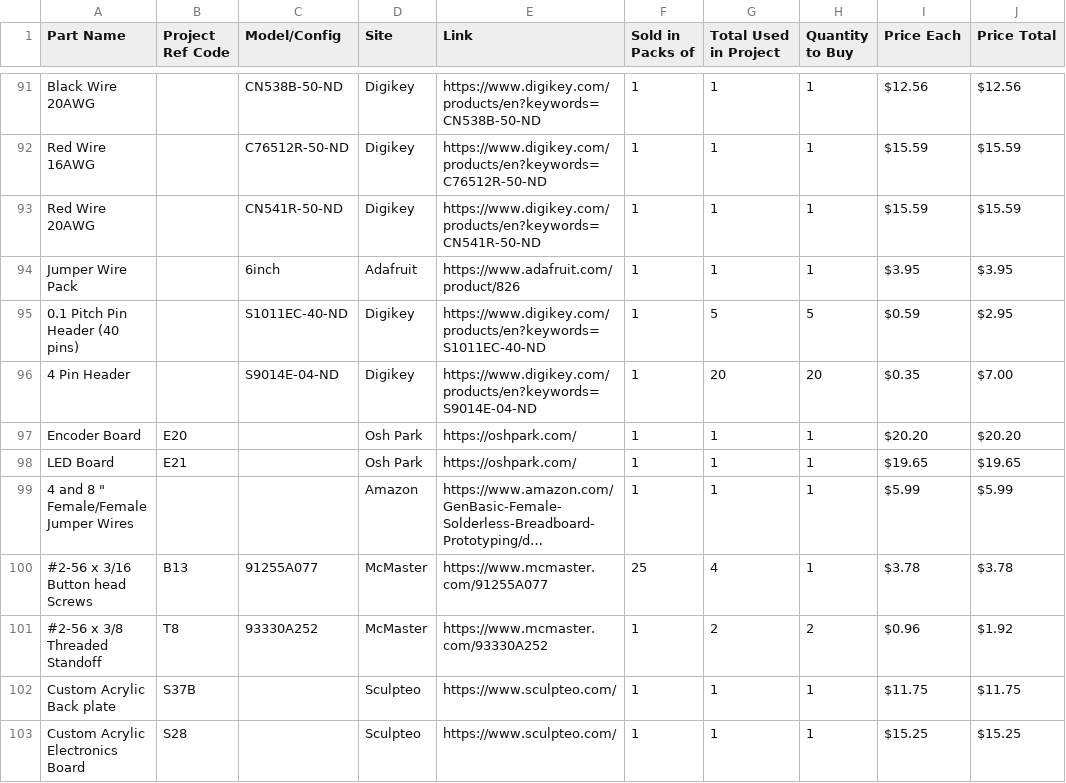
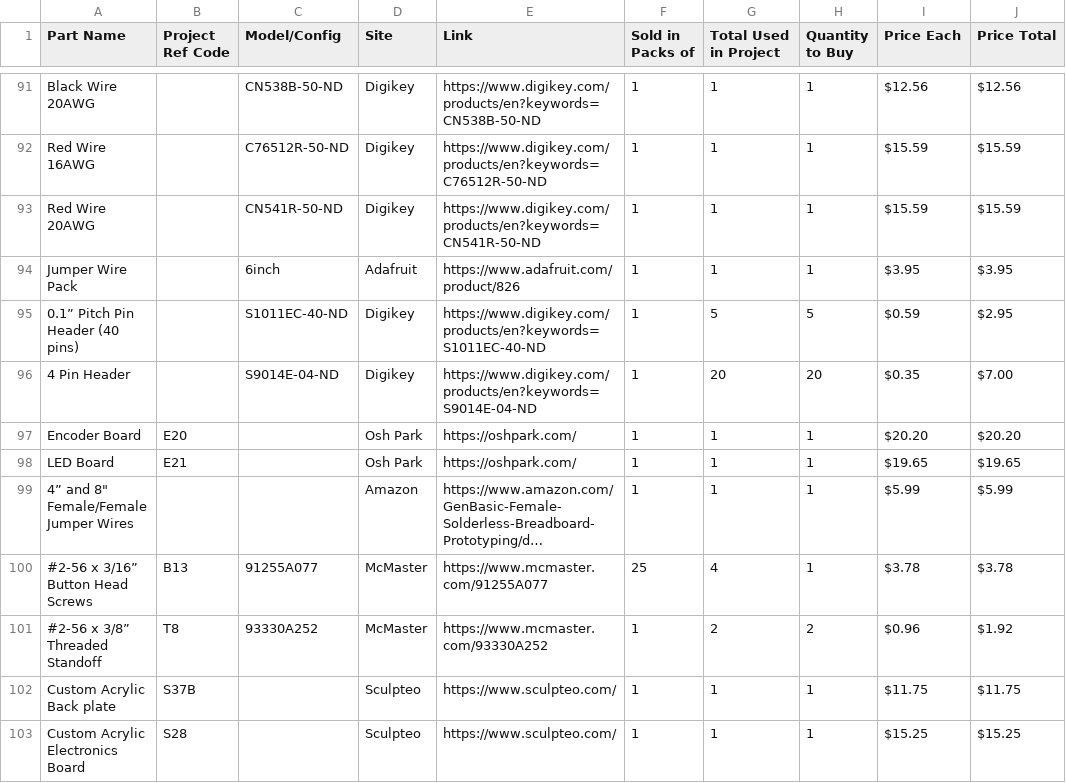
Before and after one commit to nasa-jpl/open-source-rover, a CSV file: master_parts_list.csv, drawn as a sheet; only a part is shown, gaps mark what is left out; long unchanged cells end in …; the diff covers the shown part only; the diff names each change by its address in the sheet, - before the commit and + after, or states it on an @@ line.

Commit message:
Fixed typos and added defaults for missing parts

```diff
--- a/master_parts_list.csv
+++ b/master_parts_list.csv
-A95 (Part Name): 0.1 Pitch Pin Header (40 pins)
+A95 (Part Name): 0.1” Pitch Pin Header (40 pins)
-A99 (Part Name): 4 and 8 " Female/Female Jumper Wires
+A99 (Part Name): 4” and 8" Female/Female Jumper Wires
-A100 (Part Name): #2-56 x 3/16 Button head Screws
+A100 (Part Name): #2-56 x 3/16” Button Head Screws
-A101 (Part Name): #2-56 x 3/8 Threaded Standoff
+A101 (Part Name): #2-56 x 3/8” Threaded Standoff
```
Also changed, not shown: 8 added rows and 21 edited cells elsewhere in this file, parts_list_reference.csv, 1 other file.
